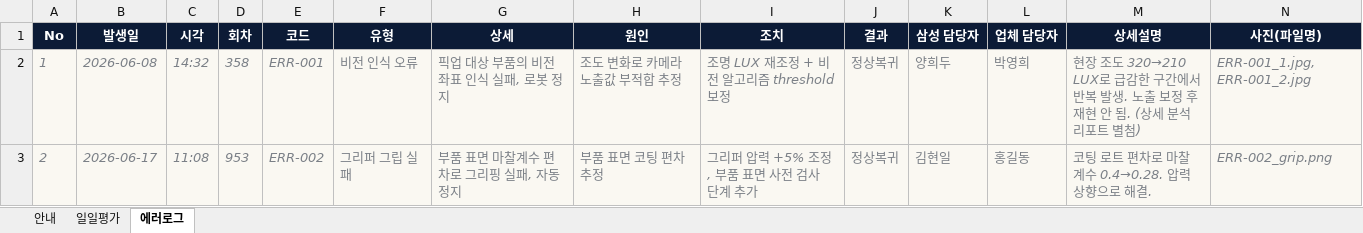
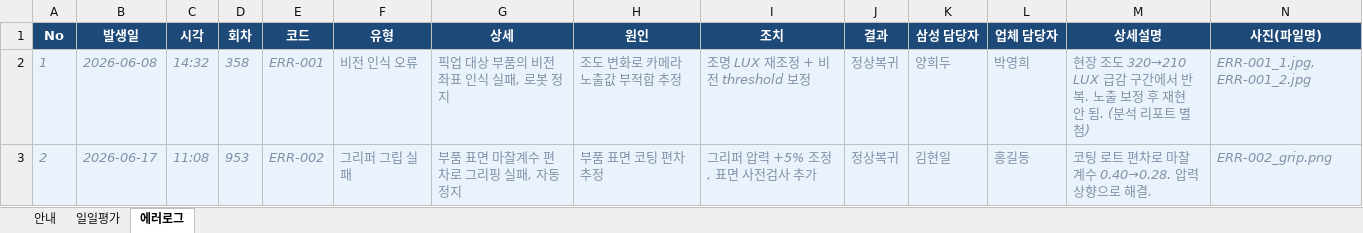
Before and after one commit to hdy-2382/SEC, an Excel workbook: data/vendor_template.xlsx, sheet 에러로그, drawn as a sheet; values as stored, in another font and other column widths than the file's, no borders; the diff names each change by its address in the sheet, - before the commit and + after, or states it on an @@ line.

```diff
--- a/data/vendor_template.xlsx (sheet 에러로그)
+++ b/data/vendor_template.xlsx (sheet 에러로그)
-A1:N1 fill: #0C1B36
+A1:N1 fill: #1E4A7A
-A2:N3 text colour: #7B8087
+A2:N3 text colour: #8092A8
-I2 (조치): 조명 LUX 재조정 + 비전 알고리즘 threshold 보정
+I2 (조치): 조명 LUX 재조정 + 비전 threshold 보정
-M2 (상세설명): …도 320→210 LUX로 급감한 구간에서 반복 발생. 노출 보정 후 재현 안 됨. (상세 분석 리…
+M2 (상세설명): …도 320→210 LUX 급감 구간에서 반복. 노출 보정 후 재현 안 됨. (분석 리…
-I3 (조치): 그리퍼 압력 +5% 조정, 부품 표면 사전 검사 단계 추가
+I3 (조치): 그리퍼 압력 +5% 조정, 표면 사전검사 추가
-M3 (상세설명): 코팅 로트 편차로 마찰계수 0.4→0.28. 압력 상향으로 해결.
+M3 (상세설명): 코팅 로트 편차로 마찰계수 0.40→0.28. 압력 상향으로 해결.
```
Also changed, not shown: sheet 안내, sheet 일일평가, 4 other files.
